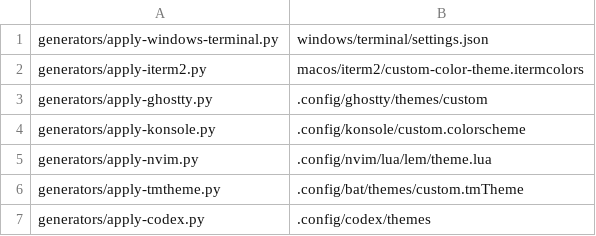
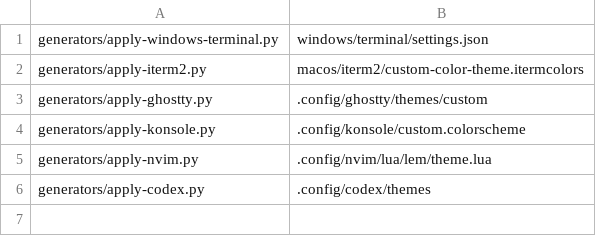
Before and after one commit to ivanlemeshev/dot, a TSV file: color/targets.tsv, drawn as a sheet.

Commit message:
Use the built-in ANSI theme for bat

```diff
--- a/color/targets.tsv
+++ b/color/targets.tsv
@@ -5,3 +5,2 @@ generators/apply-konsole.py|.config/konsole/custom.colorscheme
 generators/apply-nvim.py|.config/nvim/lua/lem/theme.lua
-generators/apply-tmtheme.py|.config/bat/themes/custom.tmTheme
 generators/apply-codex.py|.config/codex/themes
```
Also changed, not shown: 9 other files.
